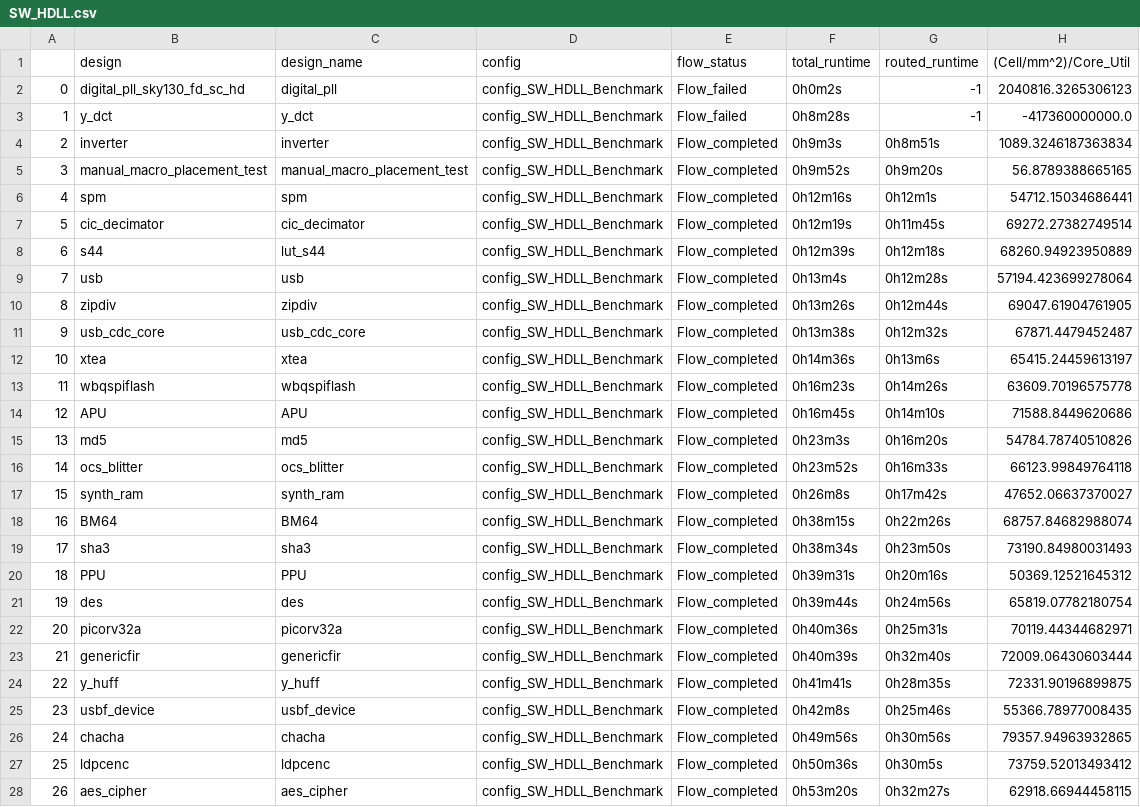
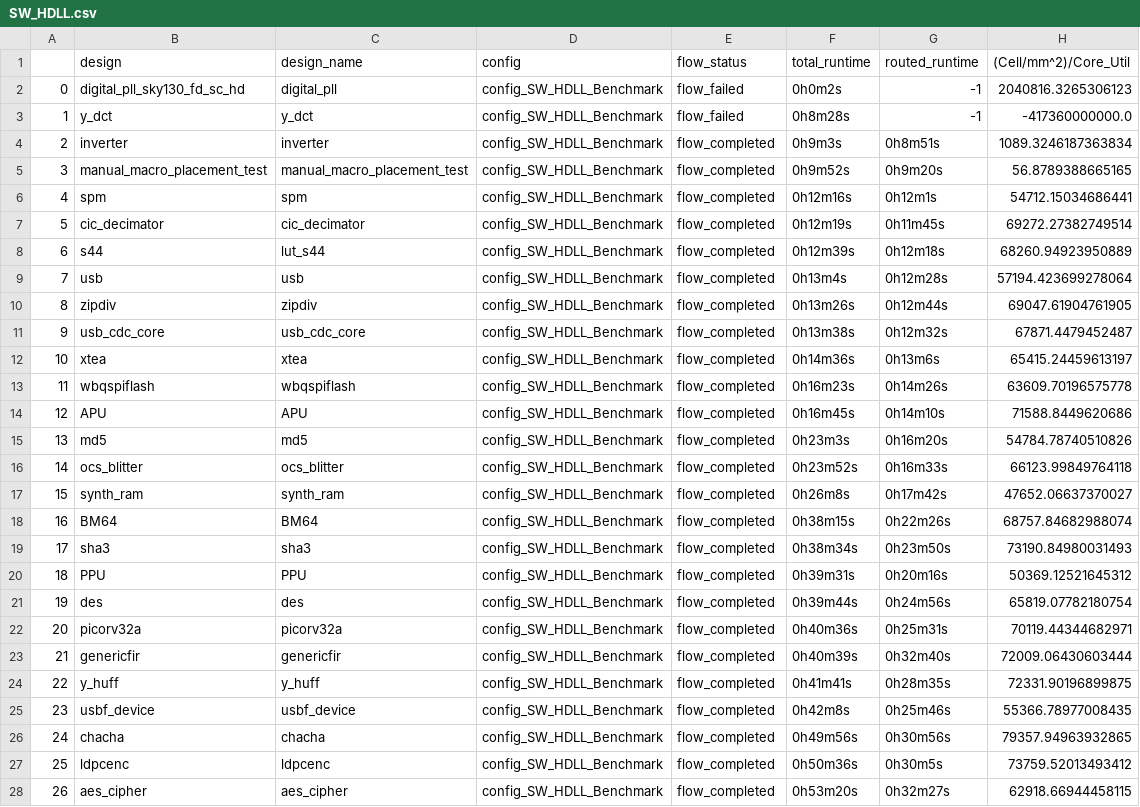
Before and after one commit to The-OpenROAD-Project/OpenLane, a CSV file: regression_results/benchmark_results/SW_HDLL.csv, drawn as a sheet; only a part is shown; the diff covers the shown part only; the diff names each change by its address in the sheet, - before the commit and + after, or states it on an @@ line.

```diff
--- a/regression_results/benchmark_results/SW_HDLL.csv
+++ b/regression_results/benchmark_results/SW_HDLL.csv
-E2:E3 (flow_status): Flow_failed
+E2:E3 (flow_status): flow_failed
-E4:E28 (flow_status): Flow_completed
+E4:E28 (flow_status): flow_completed
```
Also changed, not shown: 15 edited cells elsewhere in this file, regression_results/benchmark_results/SW_HD.csv, regression_results/benchmark_results/SW_HS.csv, 11 other files.
